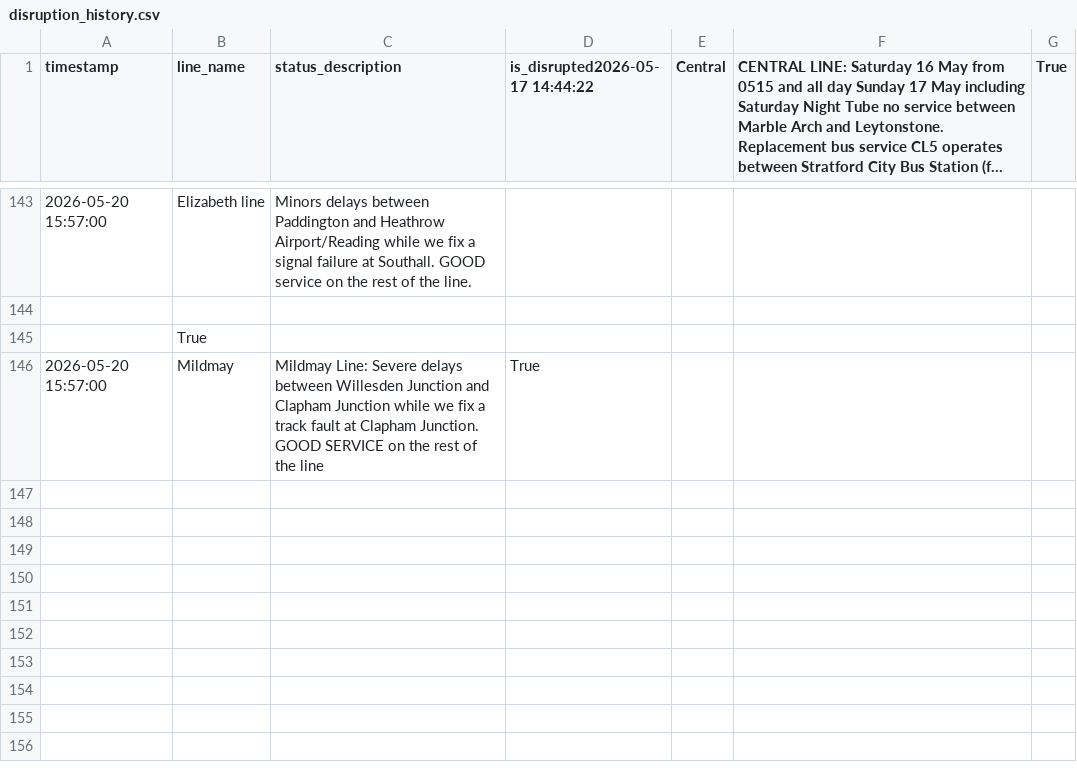
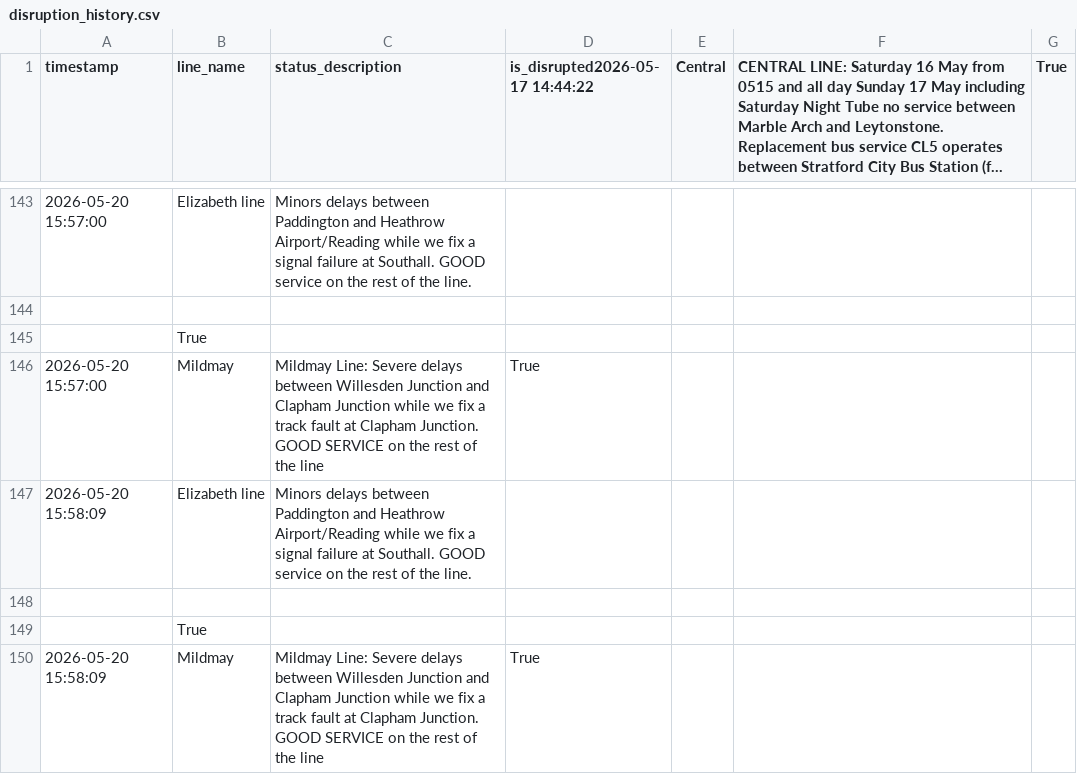
Before and after one commit to CharleyYeung/Data_Analysis, a CSV file: TfL-Realtime-Track/disruption_history.csv, drawn as a sheet; only a part is shown, gaps mark what is left out; long unchanged cells end in …; the diff names each change by its address in the sheet, - before the commit and + after, or states it on an @@ line.

```diff
--- a/TfL-Realtime-Track/disruption_history.csv
+++ b/TfL-Realtime-Track/disruption_history.csv
+row 147: 2026-05-20 15:58:09 | Elizabeth line | Minors delays between Paddington and Heathrow Airport/Reading while we fix a signal failure at Southall. GOOD service on the rest of the line.
+row 148: (empty)
+row 149:  | True
+row 150: 2026-05-20 15:58:09 | Mildmay | Mildmay Line: Severe delays between Willesden Junction and Clapham Junction while we fix a track fault at Clapham Junction. GOOD SERVICE on the rest of the line | True
```
